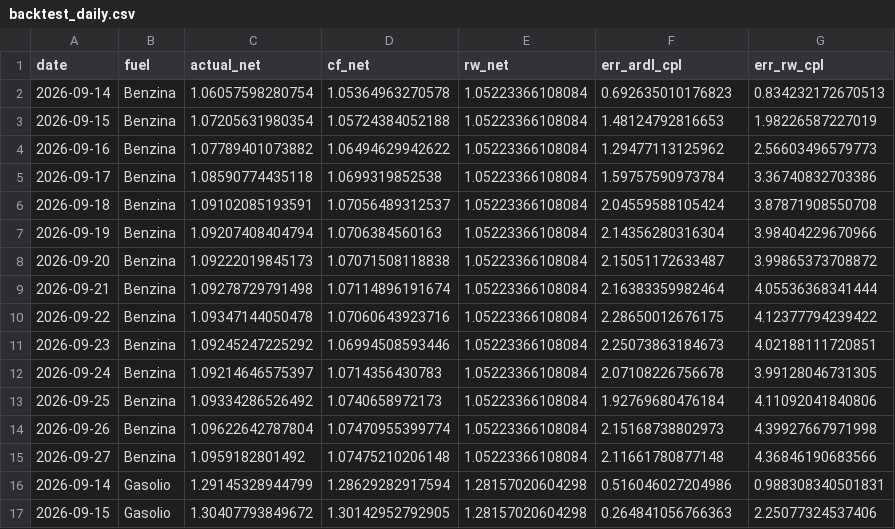
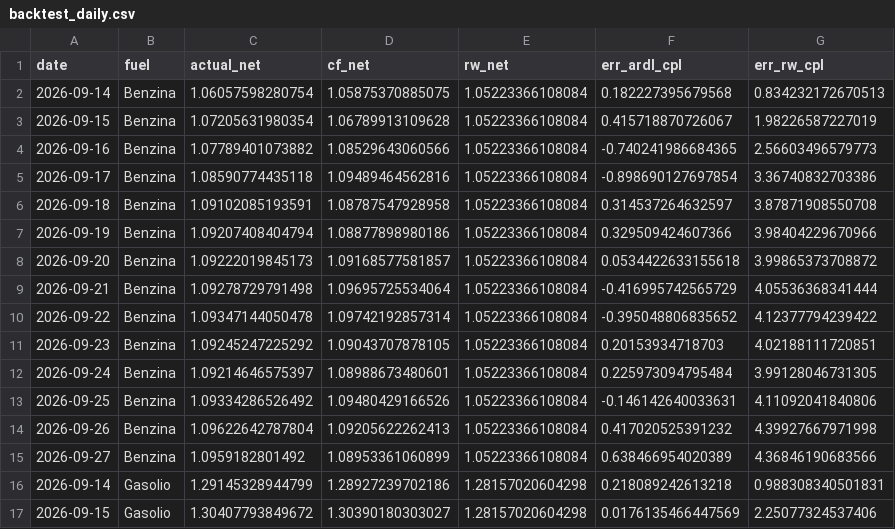
Before and after one commit to paluigi/fuel-private-price-cap, a CSV file: adoption/output/tables/backtest_daily.csv, drawn as a sheet; only a part is shown; the diff covers the shown part only.

```diff
--- a/adoption/output/tables/backtest_daily.csv
+++ b/adoption/output/tables/backtest_daily.csv
@@ -1,17 +1,17 @@
 date,fuel,actual_net,cf_net,rw_net,err_ardl_cpl,err_rw_cpl
-2026-09-14,Benzina,1.06057598280754,1.05364963270578,1.05223366108084,0.692635010176823,0.834232172670513
-2026-09-15,Benzina,1.07205631980354,1.05724384052188,1.05223366108084,1.48124792816653,1.98226587227019
-2026-09-16,Benzina,1.07789401073882,1.06494629942622,1.05223366108084,1.29477113125962,2.56603496579773
-2026-09-17,Benzina,1.08590774435118,1.0699319852538,1.05223366108084,1.59757590973784,3.36740832703386
-2026-09-18,Benzina,1.09102085193591,1.07056489312537,1.05223366108084,2.04559588105424,3.87871908550708
-2026-09-19,Benzina,1.09207408404794,1.0706384560163,1.05223366108084,2.14356280316304,3.98404229670966
-2026-09-20,Benzina,1.09222019845173,1.07071508118838,1.05223366108084,2.15051172633487,3.99865373708872
-2026-09-21,Benzina,1.09278729791498,1.07114896191674,1.05223366108084,2.16383359982464,4.05536368341444
-2026-09-22,Benzina,1.09347144050478,1.07060643923716,1.05223366108084,2.28650012676175,4.12377794239422
-2026-09-23,Benzina,1.09245247225292,1.06994508593446,1.05223366108084,2.25073863184673,4.02188111720851
-2026-09-24,Benzina,1.09214646575397,1.0714356430783,1.05223366108084,2.07108226756678,3.99128046731305
-2026-09-25,Benzina,1.09334286526492,1.0740658972173,1.05223366108084,1.92769680476184,4.11092041840806
-2026-09-26,Benzina,1.09622642787804,1.07470955399774,1.05223366108084,2.15168738802973,4.39927667971998
-2026-09-27,Benzina,1.0959182801492,1.07475210206148,1.05223366108084,2.11661780877148,4.36846190683566
-2026-09-14,Gasolio,1.29145328944799,1.28629282917594,1.28157020604298,0.516046027204986,0.988308340501831
-2026-09-15,Gasolio,1.30407793849672,1.30142952792905,1.28157020604298,0.264841056766363,2.25077324537406
+2026-09-14,Benzina,1.06057598280754,1.05875370885075,1.05223366108084,0.182227395679568,0.834232172670513
+2026-09-15,Benzina,1.07205631980354,1.06789913109628,1.05223366108084,0.415718870726067,1.98226587227019
+2026-09-16,Benzina,1.07789401073882,1.08529643060566,1.05223366108084,-0.740241986684365,2.56603496579773
+2026-09-17,Benzina,1.08590774435118,1.09489464562816,1.05223366108084,-0.898690127697854,3.36740832703386
+2026-09-18,Benzina,1.09102085193591,1.08787547928958,1.05223366108084,0.314537264632597,3.87871908550708
+2026-09-19,Benzina,1.09207408404794,1.08877898980186,1.05223366108084,0.329509424607366,3.98404229670966
+2026-09-20,Benzina,1.09222019845173,1.09168577581857,1.05223366108084,0.0534422633155618,3.99865373708872
+2026-09-21,Benzina,1.09278729791498,1.09695725534064,1.05223366108084,-0.416995742565729,4.05536368341444
+2026-09-22,Benzina,1.09347144050478,1.09742192857314,1.05223366108084,-0.395048806835652,4.12377794239422
+2026-09-23,Benzina,1.09245247225292,1.09043707878105,1.05223366108084,0.20153934718703,4.02188111720851
+2026-09-24,Benzina,1.09214646575397,1.08988673480601,1.05223366108084,0.225973094795484,3.99128046731305
+2026-09-25,Benzina,1.09334286526492,1.09480429166526,1.05223366108084,-0.146142640033631,4.11092041840806
+2026-09-26,Benzina,1.09622642787804,1.09205622262413,1.05223366108084,0.417020525391232,4.39927667971998
+2026-09-27,Benzina,1.0959182801492,1.08953361060899,1.05223366108084,0.638466954020389,4.36846190683566
+2026-09-14,Gasolio,1.29145328944799,1.28927239702186,1.28157020604298,0.218089242613218,0.988308340501831
+2026-09-15,Gasolio,1.30407793849672,1.30390180303027,1.28157020604298,0.0176135466447569,2.25077324537406
```
Also changed, not shown: 24 edited cells elsewhere in this file, adoption/output/tables/cox_model2_coefficients.csv, adoption/output/tables/event_study_coefs.csv, 57 other files.
